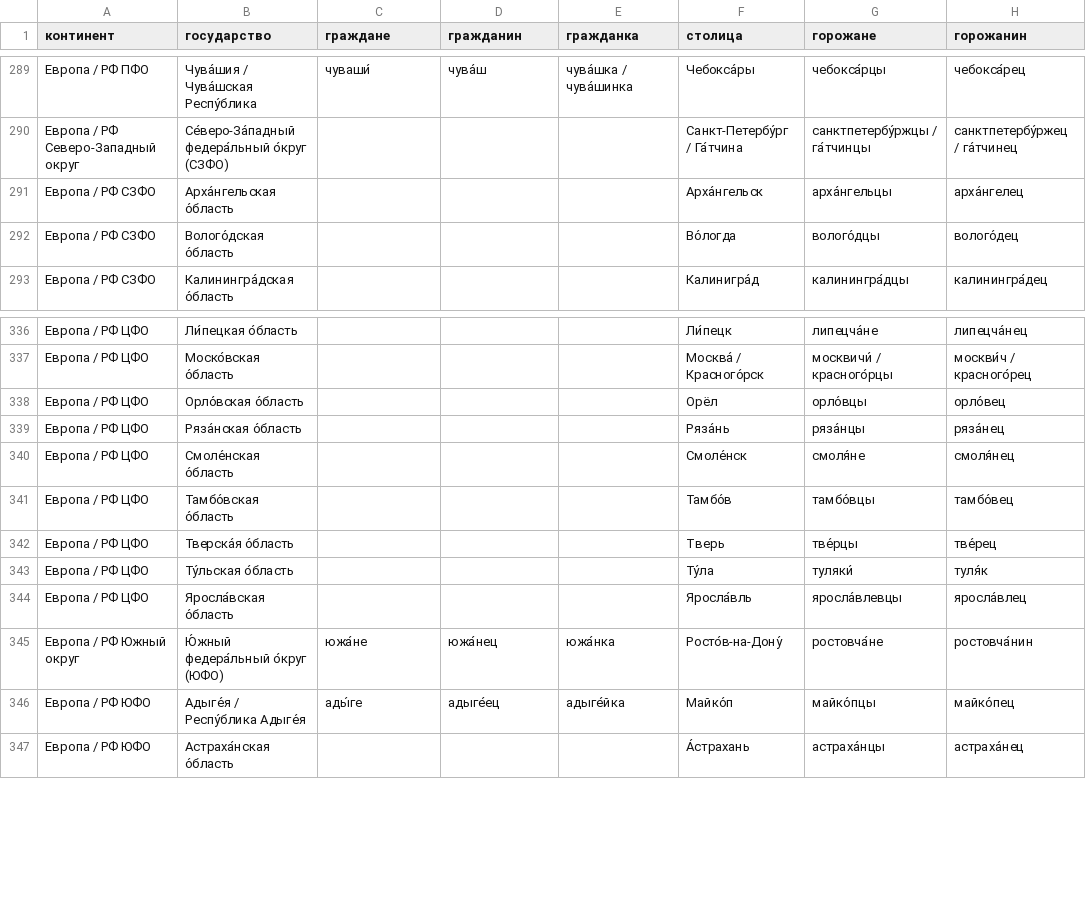
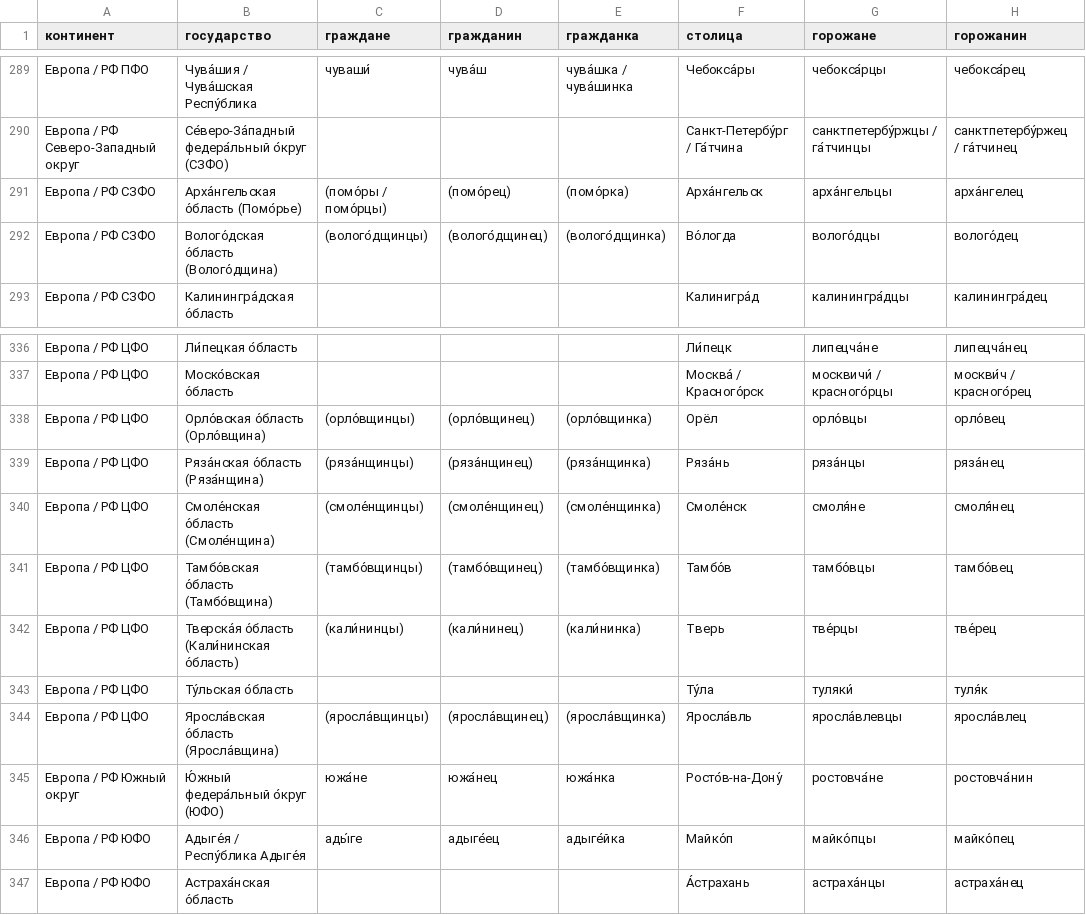
Before and after one commit to bzaar/demonyms, a TSV file: demonyms.tsv, drawn as a sheet; only a part is shown, gaps mark what is left out; the diff covers the shown part only; the diff names each change by its address in the sheet, - before the commit and + after, or states it on an @@ line.

Commit message:
Update demonyms.tsv

```diff
--- a/demonyms.tsv
+++ b/demonyms.tsv
-B291 (государство): Арха́нгельская о́бласть
+B291 (государство): Арха́нгельская о́бласть (Помо́рье)
-C291 (граждане): (empty)
+C291 (граждане): (помо́ры / помо́рцы)
-D291 (гражданин): (empty)
+D291 (гражданин): (помо́рец)
-E291 (гражданка): (empty)
+E291 (гражданка): (помо́рка)
-B292 (государство): Волого́дская о́бласть
+B292 (государство): Волого́дская о́бласть (Волого́дщина)
-C292 (граждане): (empty)
+C292 (граждане): (волого́дщинцы)
-D292 (гражданин): (empty)
+D292 (гражданин): (волого́дщинец)
-E292 (гражданка): (empty)
+E292 (гражданка): (волого́дщинка)
-B338 (государство): Орло́вская о́бласть
+B338 (государство): Орло́вская о́бласть (Орло́вщина)
-C338 (граждане): (empty)
+C338 (граждане): (орло́вщинцы)
-D338 (гражданин): (empty)
+D338 (гражданин): (орло́вщинец)
-E338 (гражданка): (empty)
+E338 (гражданка): (орло́вщинка)
-B339 (государство): Ряза́нская о́бласть
+B339 (государство): Ряза́нская о́бласть (Ряза́нщина)
-C339 (граждане): (empty)
+C339 (граждане): (ряза́нщинцы)
-D339 (гражданин): (empty)
+D339 (гражданин): (ряза́нщинец)
-E339 (гражданка): (empty)
+E339 (гражданка): (ряза́нщинка)
-B340 (государство): Смоле́нская о́бласть
+B340 (государство): Смоле́нская о́бласть (Смоле́нщина)
-C340 (граждане): (empty)
+C340 (граждане): (смоле́нщинцы)
-D340 (гражданин): (empty)
+D340 (гражданин): (смоле́нщинец)
-E340 (гражданка): (empty)
+E340 (гражданка): (смоле́нщинка)
-B341 (государство): Тамбо́вская о́бласть
+B341 (государство): Тамбо́вская о́бласть (Тамбо́вщина)
-C341 (граждане): (empty)
+C341 (граждане): (тамбо́вщинцы)
-D341 (гражданин): (empty)
+D341 (гражданин): (тамбо́вщинец)
-E341 (гражданка): (empty)
+E341 (гражданка): (тамбо́вщинка)
-B342 (государство): Тверска́я о́бласть
+B342 (государство): Тверска́я о́бласть (Кали́нинская о́бласть)
-C342 (граждане): (empty)
+C342 (граждане): (кали́нинцы)
-D342 (гражданин): (empty)
+D342 (гражданин): (кали́нинец)
-E342 (гражданка): (empty)
+E342 (гражданка): (кали́нинка)
-B344 (государство): Яросла́вская о́бласть
+B344 (государство): Яросла́вская о́бласть (Яросла́вщина)
-C344 (граждане): (empty)
+C344 (граждане): (яросла́вщинцы)
-D344 (гражданин): (empty)
+D344 (гражданин): (яросла́вщинец)
-E344 (гражданка): (empty)
+E344 (гражданка): (яросла́вщинка)
```
Also changed, not shown: 16 edited cells elsewhere in this file.
